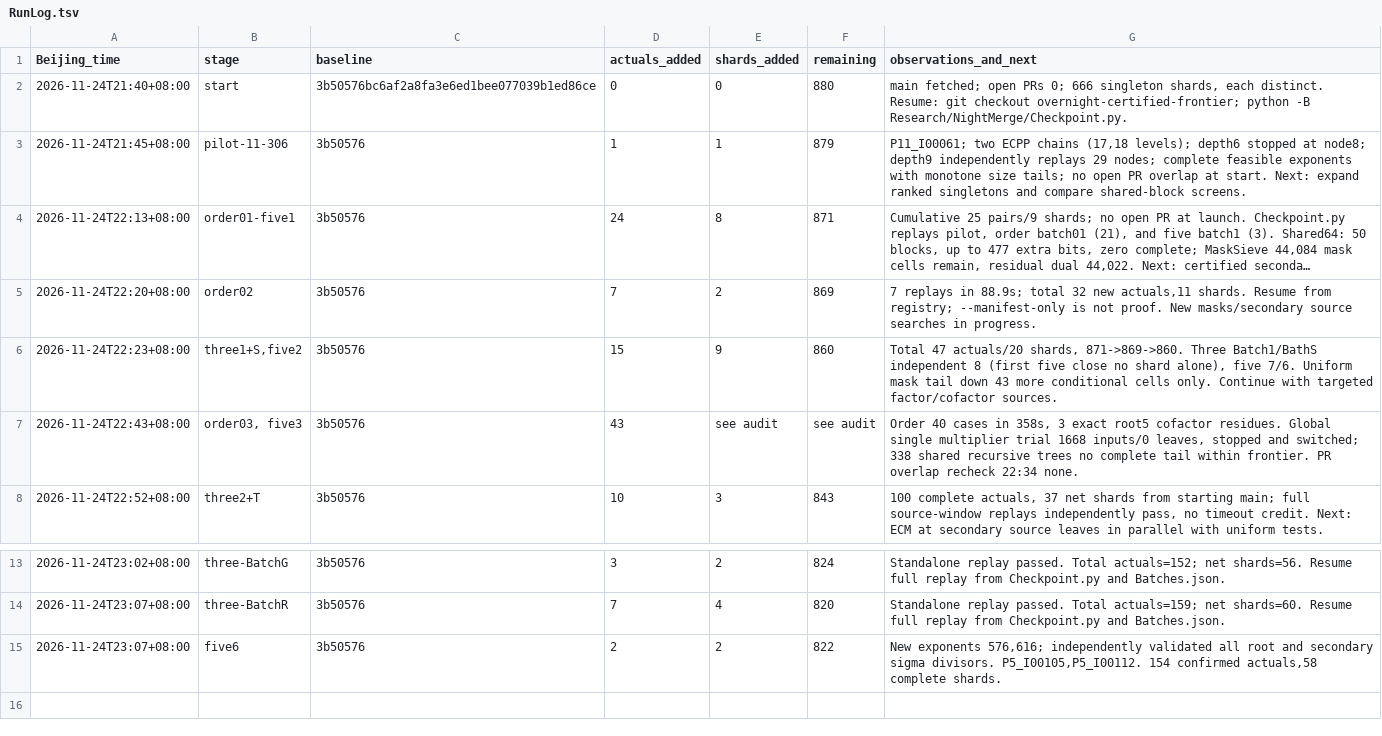
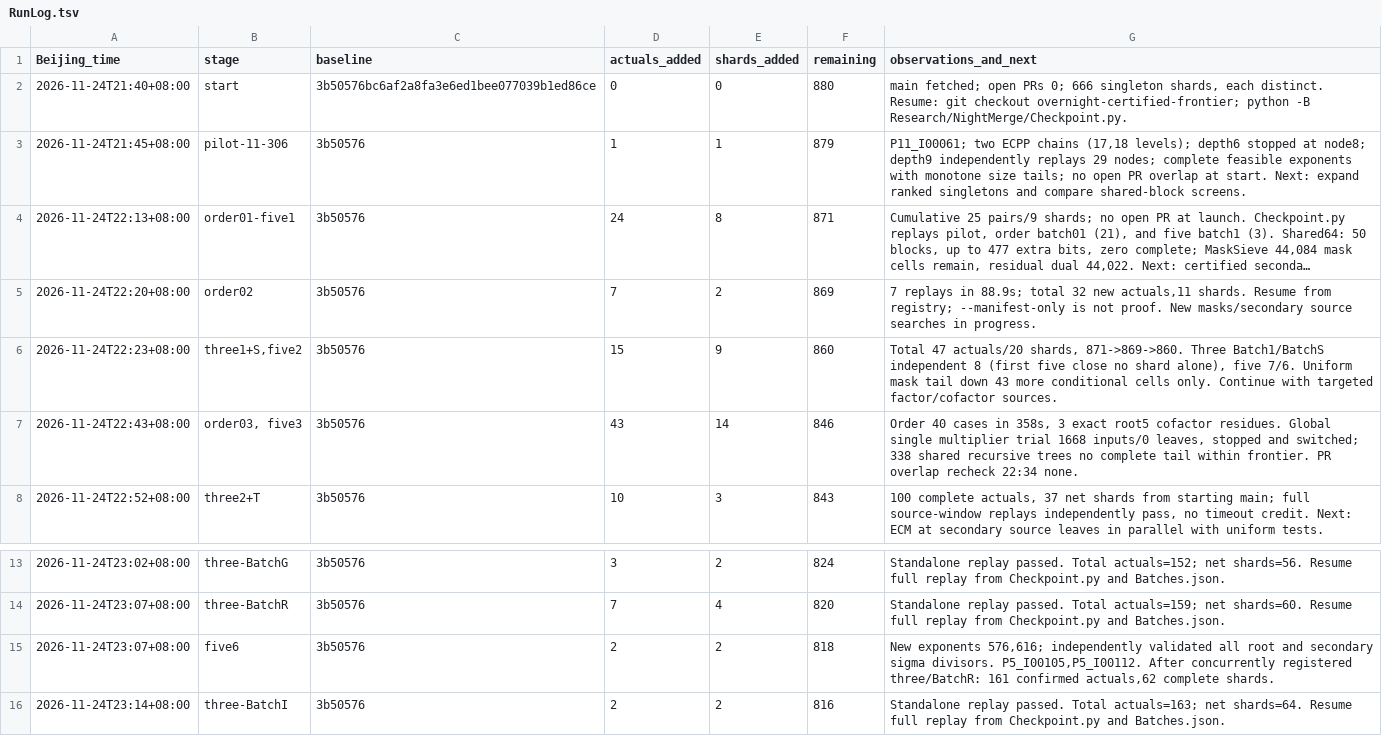
Before and after one commit to stormwhip/PerfectNumbers, a TSV file: Research/NightMerge/RunLog.tsv, drawn as a sheet; only a part is shown, gaps mark what is left out; long unchanged cells end in ….

Commit message:
Checkpoint three/BatchI: 2 more verified exponents, 2 net shards

```diff
--- a/Research/NightMerge/RunLog.tsv
+++ b/Research/NightMerge/RunLog.tsv
@@ -5,4 +5,4 @@ Beijing_time	stage	baseline	actuals_added	shards_added	remaining	observations_an
 2026-11-24T22:20+08:00	order02	3b50576	7	2	869	7 replays in 88.9s; total 32 new actuals,11 shards. Resume from registry; --manifest-only is not proof. New masks/secondary source searches in progress.
-2026-11-24T22:23+08:00	three1+S,five2	3b50576	15	9	860	Total 47 actuals/20 shards, 871->869->860. Three Batch1/BathS independent 8 (first five close no shard alone), five 7/6. Uniform mask tail down 43 more conditional cells only. Continue with targeted factor/cofactor sources.
-2026-11-24T22:43+08:00	order03, five3	3b50576	43	see audit	see audit	Order 40 cases in 358s, 3 exact root5 cofactor residues. Global single multiplier trial 1668 inputs/0 leaves, stopped and switched; 338 shared recursive trees no complete tail within frontier. PR overlap recheck 22:34 none.
+2026-11-24T22:23+08:00	three1+S,five2	3b50576	15	9	860	Total 47 actuals/20 shards, 871->869->860. Three Batch1/BatchS independent 8 (first five close no shard alone), five 7/6. Uniform mask tail down 43 more conditional cells only. Continue with targeted factor/cofactor sources.
+2026-11-24T22:43+08:00	order03, five3	3b50576	43	14	846	Order 40 cases in 358s, 3 exact root5 cofactor residues. Global single multiplier trial 1668 inputs/0 leaves, stopped and switched; 338 shared recursive trees no complete tail within frontier. PR overlap recheck 22:34 none.
 2026-11-24T22:52+08:00	three2+T	3b50576	10	3	843	100 complete actuals, 37 net shards from starting main; full source-window replays independently pass, no timeout credit. Next: ECM at secondary source leaves in parallel with uniform tests.
@@ -14,2 +14,3 @@ Beijing_time	stage	baseline	actuals_added	shards_added	remaining	observations_an
 2026-11-24T23:07+08:00	three-BatchR	3b50576	7	4	820	Standalone replay passed. Total actuals=159; net shards=60. Resume full replay from Checkpoint.py and Batches.json.
-2026-11-24T23:07+08:00	five6	3b50576	2	2	822	New exponents 576,616; independently validated all root and secondary sigma divisors. P5_I00105,P5_I00112. 154 confirmed actuals,58 complete shards.
+2026-11-24T23:07+08:00	five6	3b50576	2	2	818	New exponents 576,616; independently validated all root and secondary sigma divisors. P5_I00105,P5_I00112. After concurrently registered three/BatchR: 161 confirmed actuals,62 complete shards.
+2026-11-24T23:14+08:00	three-BatchI	3b50576	2	2	816	Standalone replay passed. Total actuals=163; net shards=64. Resume full replay from Checkpoint.py and Batches.json.
```
Also changed, not shown: 12 other files.
